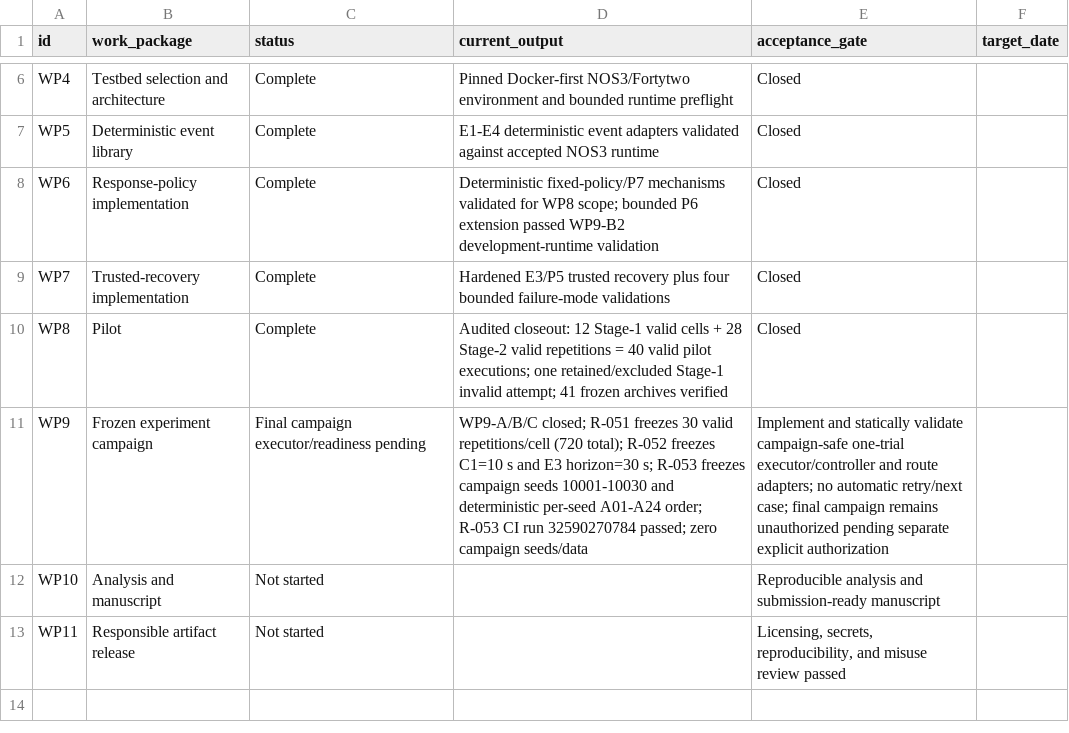
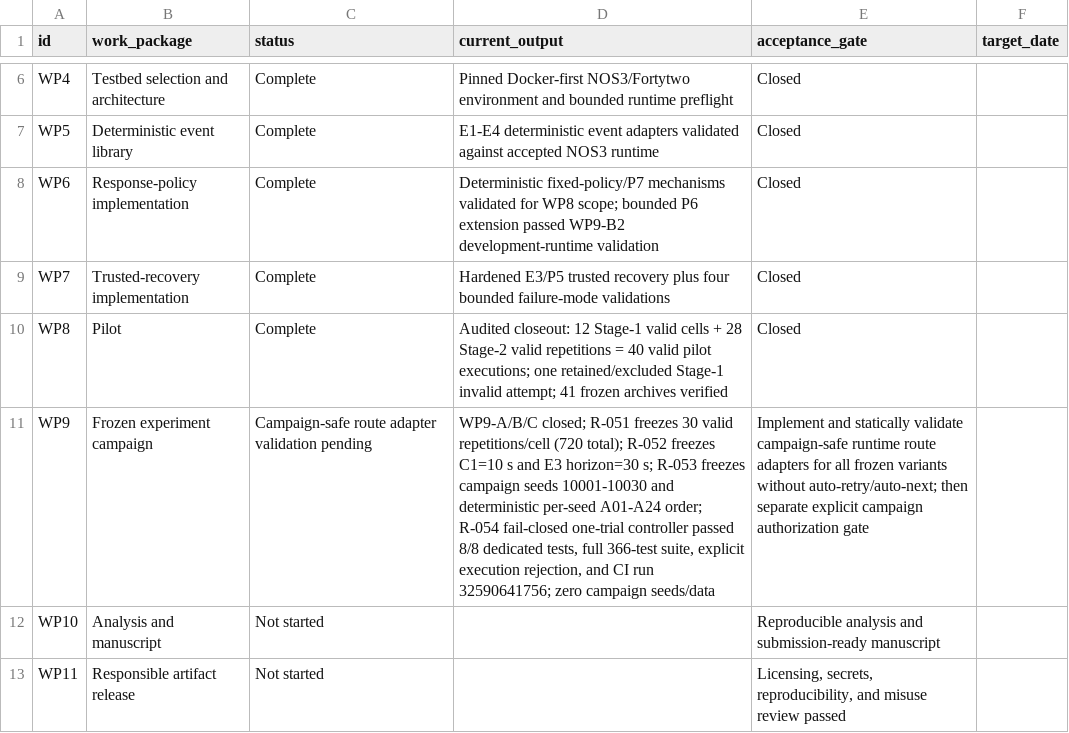
Before and after one commit to Zartharas/mission-aware-satellite-cyber-recovery, a CSV file: tracker/work_packages.csv, drawn as a sheet; only a part is shown, gaps mark what is left out; the diff names each change by its address in the sheet, - before the commit and + after, or states it on an @@ line.

Commit message:
WP9: record R-054 controller closeout

```diff
--- a/tracker/work_packages.csv
+++ b/tracker/work_packages.csv
-C11 (status): Final campaign executor/readiness pending
+C11 (status): Campaign-safe route adapter validation pending
-D11 (current_output): …A01-A24 order; R-053 CI run 32590270784 passed; zero campaign…
+D11 (current_output): …A01-A24 order; R-054 fail-closed one-trial controller passed 8/8 dedicated tests, full 366-test suite, explicit execution rejection, and CI run 32590641756; zero campaign…
-E11 (acceptance_gate): …validate campaign-safe one-trial executor/controller and route adapters; no automatic retry/next case; final campaign remains unauthorized pending separate explicit authorization
+E11 (acceptance_gate): …validate campaign-safe runtime route adapters for all frozen variants without auto-retry/auto-next; then separate explicit campaign authorization gate
```
